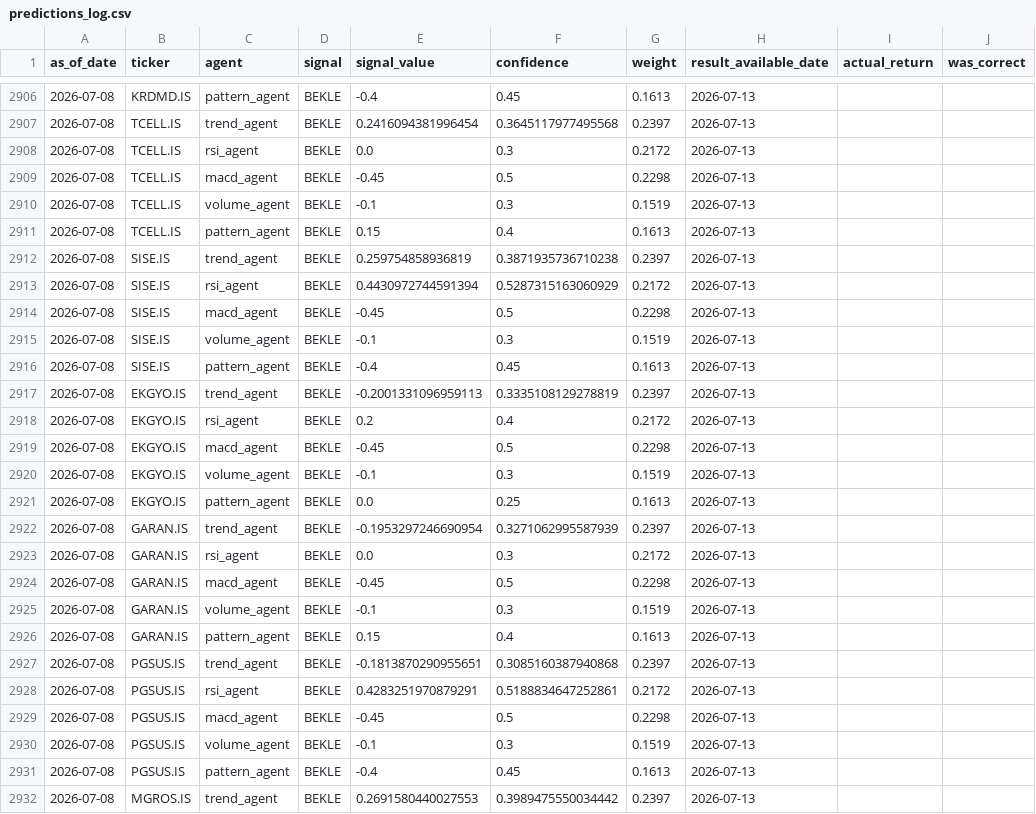
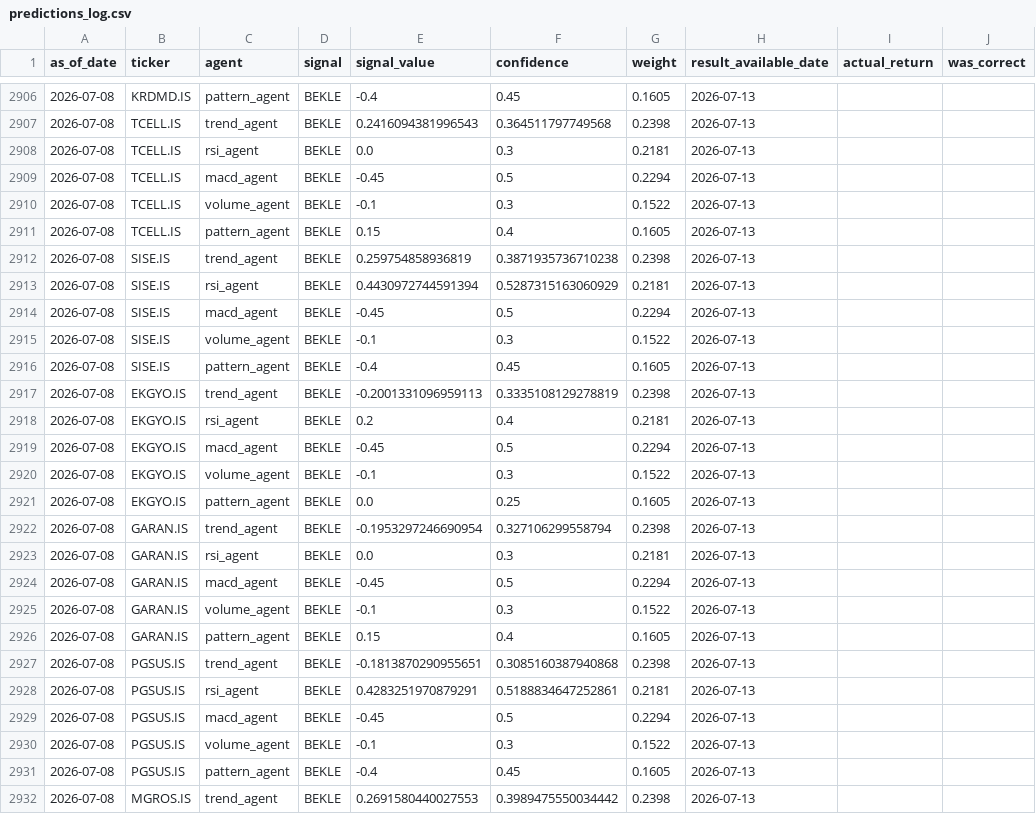
Before and after one commit to thimotheyone-dev/bist-night-analyst-claude-, a CSV file: data/processed/predictions_log.csv, drawn as a sheet; only a part is shown, gaps mark what is left out; the diff covers the shown part only; the diff names each change by its address in the sheet, - before the commit and + after, or states it on an @@ line.

```diff
--- a/data/processed/predictions_log.csv
+++ b/data/processed/predictions_log.csv
-G2906 (weight): 0.1613
+G2906 (weight): 0.1605
-E2907 (signal_value): 0.2416094381996454
+E2907 (signal_value): 0.2416094381996543
-F2907 (confidence): 0.3645117977495568
+F2907 (confidence): 0.364511797749568
-G2907 (weight): 0.2397
+G2907 (weight): 0.2398
-G2908 (weight): 0.2172
+G2908 (weight): 0.2181
-G2909 (weight): 0.2298
+G2909 (weight): 0.2294
-G2910 (weight): 0.1519
+G2910 (weight): 0.1522
-G2911 (weight): 0.1613
+G2911 (weight): 0.1605
-G2912 (weight): 0.2397
+G2912 (weight): 0.2398
-G2913 (weight): 0.2172
+G2913 (weight): 0.2181
-G2914 (weight): 0.2298
+G2914 (weight): 0.2294
-G2915 (weight): 0.1519
+G2915 (weight): 0.1522
-G2916 (weight): 0.1613
+G2916 (weight): 0.1605
-G2917 (weight): 0.2397
+G2917 (weight): 0.2398
-G2918 (weight): 0.2172
+G2918 (weight): 0.2181
-G2919 (weight): 0.2298
+G2919 (weight): 0.2294
-G2920 (weight): 0.1519
+G2920 (weight): 0.1522
-G2921 (weight): 0.1613
+G2921 (weight): 0.1605
-F2922 (confidence): 0.3271062995587939
+F2922 (confidence): 0.327106299558794
-G2922 (weight): 0.2397
+G2922 (weight): 0.2398
-G2923 (weight): 0.2172
+G2923 (weight): 0.2181
-G2924 (weight): 0.2298
+G2924 (weight): 0.2294
-G2925 (weight): 0.1519
+G2925 (weight): 0.1522
-G2926 (weight): 0.1613
+G2926 (weight): 0.1605
-G2927 (weight): 0.2397
+G2927 (weight): 0.2398
-G2928 (weight): 0.2172
+G2928 (weight): 0.2181
-G2929 (weight): 0.2298
+G2929 (weight): 0.2294
-G2930 (weight): 0.1519
+G2930 (weight): 0.1522
-G2931 (weight): 0.1613
+G2931 (weight): 0.1605
-G2932 (weight): 0.2397
+G2932 (weight): 0.2398
```
Also changed, not shown: 136 edited cells elsewhere in this file, data/processed/latest_signals.csv, data/processed/weight_history.csv, 2 other files.
